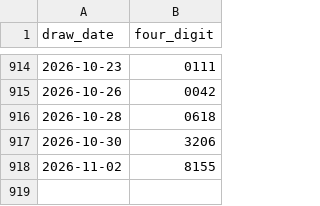
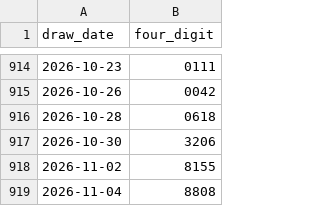
Before and after one commit to richaricohaulage11-ai/lao-lottery-analysis, a CSV file: data/real_draws.csv, drawn as a sheet; only a part is shown, gaps mark what is left out.

```diff
--- a/data/real_draws.csv
+++ b/data/real_draws.csv
@@ -918 +918,2 @@ draw_date,four_digit
 2026-11-02,8155
+2026-11-04,8808
```
Also changed, not shown: 7 other files.
